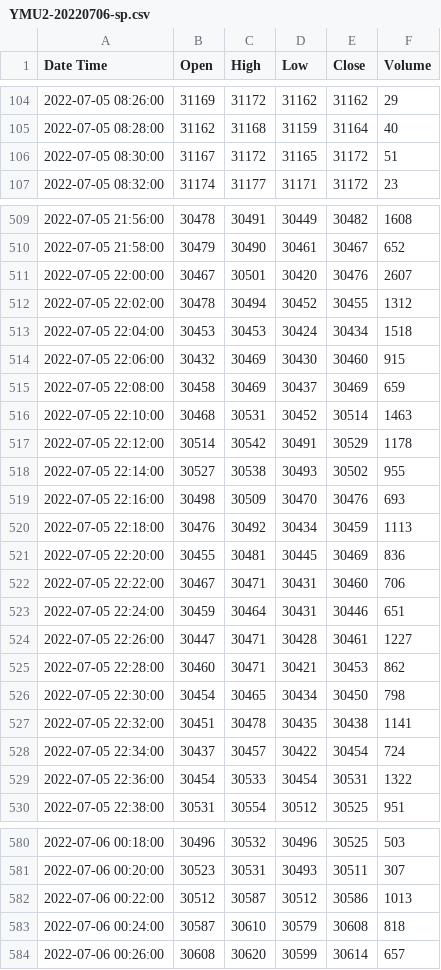
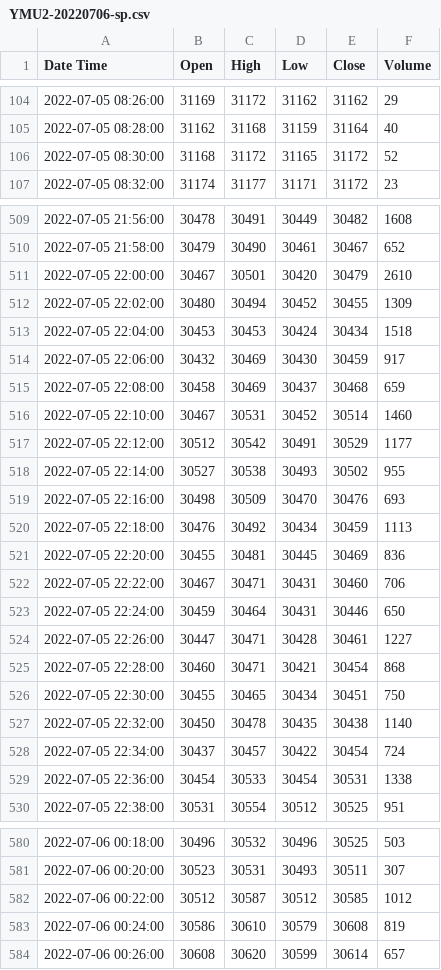
Before and after one commit to horaceyin/fastapi-algo-trading, a CSV file: YMU2-20220706-sp.csv, drawn as a sheet; only a part is shown, gaps mark what is left out; the diff covers the shown part only.

```diff
--- a/YMU2-20220706-sp.csv
+++ b/YMU2-20220706-sp.csv
@@ -105,3 +105,3 @@ Date Time,Open,High,Low,Close,Volume
 2022-07-05 08:28:00,31162,31168,31159,31164,40
-2022-07-05 08:30:00,31167,31172,31165,31172,51
+2022-07-05 08:30:00,31168,31172,31165,31172,52
 2022-07-05 08:32:00,31174,31177,31171,31172,23
@@ -510,9 +510,9 @@ Date Time,Open,High,Low,Close,Volume
 2022-07-05 21:58:00,30479,30490,30461,30467,652
-2022-07-05 22:00:00,30467,30501,30420,30476,2607
-2022-07-05 22:02:00,30478,30494,30452,30455,1312
+2022-07-05 22:00:00,30467,30501,30420,30479,2610
+2022-07-05 22:02:00,30480,30494,30452,30455,1309
 2022-07-05 22:04:00,30453,30453,30424,30434,1518
-2022-07-05 22:06:00,30432,30469,30430,30460,915
-2022-07-05 22:08:00,30458,30469,30437,30469,659
-2022-07-05 22:10:00,30468,30531,30452,30514,1463
-2022-07-05 22:12:00,30514,30542,30491,30529,1178
+2022-07-05 22:06:00,30432,30469,30430,30459,917
+2022-07-05 22:08:00,30458,30469,30437,30468,659
+2022-07-05 22:10:00,30467,30531,30452,30514,1460
+2022-07-05 22:12:00,30512,30542,30491,30529,1177
 2022-07-05 22:14:00,30527,30538,30493,30502,955
@@ -522,9 +522,9 @@ Date Time,Open,High,Low,Close,Volume
 2022-07-05 22:22:00,30467,30471,30431,30460,706
-2022-07-05 22:24:00,30459,30464,30431,30446,651
+2022-07-05 22:24:00,30459,30464,30431,30446,650
 2022-07-05 22:26:00,30447,30471,30428,30461,1227
-2022-07-05 22:28:00,30460,30471,30421,30453,862
-2022-07-05 22:30:00,30454,30465,30434,30450,798
-2022-07-05 22:32:00,30451,30478,30435,30438,1141
+2022-07-05 22:28:00,30460,30471,30421,30454,868
+2022-07-05 22:30:00,30455,30465,30434,30451,750
+2022-07-05 22:32:00,30450,30478,30435,30438,1140
 2022-07-05 22:34:00,30437,30457,30422,30454,724
-2022-07-05 22:36:00,30454,30533,30454,30531,1322
+2022-07-05 22:36:00,30454,30533,30454,30531,1338
 2022-07-05 22:38:00,30531,30554,30512,30525,951
@@ -581,4 +581,4 @@ Date Time,Open,High,Low,Close,Volume
 2022-07-06 00:20:00,30523,30531,30493,30511,307
-2022-07-06 00:22:00,30512,30587,30512,30586,1013
-2022-07-06 00:24:00,30587,30610,30579,30608,818
+2022-07-06 00:22:00,30512,30587,30512,30585,1012
+2022-07-06 00:24:00,30586,30610,30579,30608,819
 2022-07-06 00:26:00,30608,30620,30599,30614,657
```
Also changed, not shown: 23 added rows and 9 edited cells elsewhere in this file, 1 other file.
